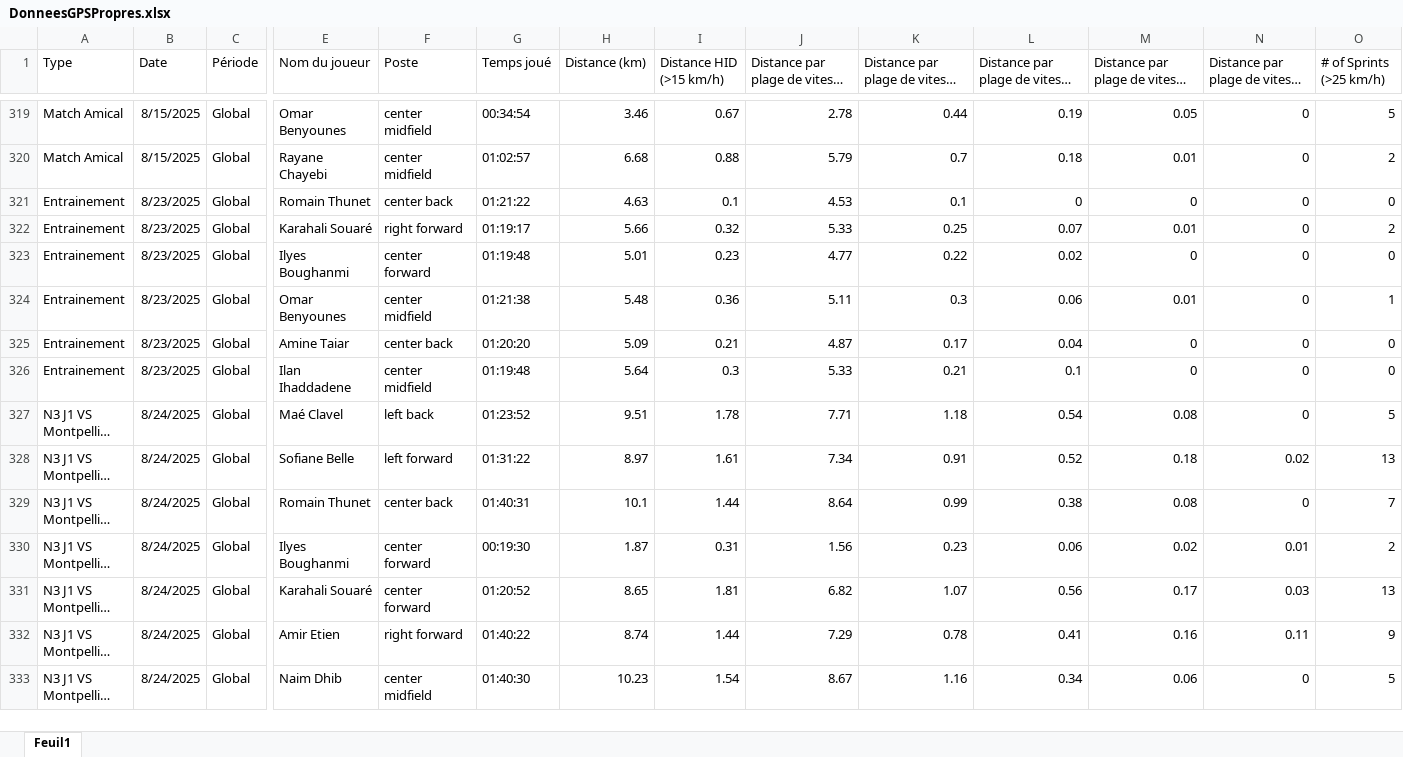
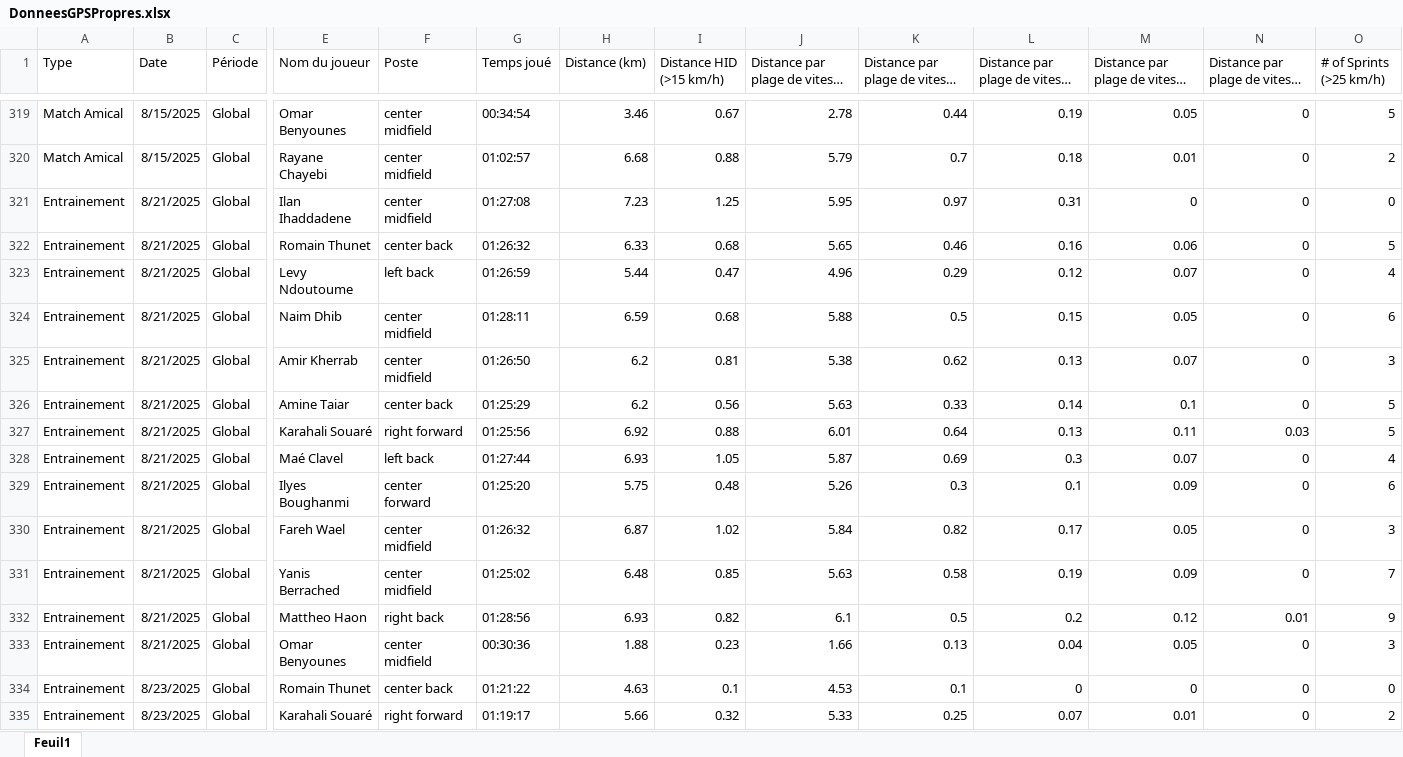
Before and after one commit to Chris15100/lld-app, an Excel workbook: data/DonneesGPSPropres.xlsx, sheet Feuil1, drawn as a sheet; only a part is shown, gaps mark what is left out; the shorter side is filled out with more unchanged rows; long unchanged cells end in …; values as stored, in another font and other column widths than the file's, no borders; rows hold the shown columns only; the diff covers the shown part only; the diff names each change by its address in the sheet, - before the commit and + after, or states it on an @@ line.

```diff
--- a/data/DonneesGPSPropres.xlsx (sheet Feuil1)
+++ b/data/DonneesGPSPropres.xlsx (sheet Feuil1)
+row 321: Entrainement | 8/21/2025 | Global | Ilan Ihaddadene | center midfield | 01:27:08 | 7.23 | 1.25 | 5.95 | 0.97 | 0.31 | 0 | 0 | 0
+row 322: Entrainement | 8/21/2025 | Global | Romain Thunet | center back | 01:26:32 | 6.33 | 0.68 | 5.65 | 0.46 | 0.16 | 0.06 | 0 | 5
+row 323: Entrainement | 8/21/2025 | Global | Levy Ndoutoume | left back | 01:26:59 | 5.44 | 0.47 | 4.96 | 0.29 | 0.12 | 0.07 | 0 | 4
+row 324: Entrainement | 8/21/2025 | Global | Naim Dhib | center midfield | 01:28:11 | 6.59 | 0.68 | 5.88 | 0.5 | 0.15 | 0.05 | 0 | 6
+row 325: Entrainement | 8/21/2025 | Global | Amir Kherrab | center midfield | 01:26:50 | 6.2 | 0.81 | 5.38 | 0.62 | 0.13 | 0.07 | 0 | 3
+row 326: Entrainement | 8/21/2025 | Global | Amine Taiar | center back | 01:25:29 | 6.2 | 0.56 | 5.63 | 0.33 | 0.14 | 0.1 | 0 | 5
+row 327: Entrainement | 8/21/2025 | Global | Karahali Souaré | right forward | 01:25:56 | 6.92 | 0.88 | 6.01 | 0.64 | 0.13 | 0.11 | 0.03 | 5
+row 328: Entrainement | 8/21/2025 | Global | Maé Clavel | left back | 01:27:44 | 6.93 | 1.05 | 5.87 | 0.69 | 0.3 | 0.07 | 0 | 4
+row 329: Entrainement | 8/21/2025 | Global | Ilyes Boughanmi | center forward | 01:25:20 | 5.75 | 0.48 | 5.26 | 0.3 | 0.1 | 0.09 | 0 | 6
+row 330: Entrainement | 8/21/2025 | Global | Fareh Wael | center midfield | 01:26:32 | 6.87 | 1.02 | 5.84 | 0.82 | 0.17 | 0.05 | 0 | 3
+row 331: Entrainement | 8/21/2025 | Global | Yanis Berrached | center midfield | 01:25:02 | 6.48 | 0.85 | 5.63 | 0.58 | 0.19 | 0.09 | 0 | 7
+row 332: Entrainement | 8/21/2025 | Global | Mattheo Haon | right back | 01:28:56 | 6.93 | 0.82 | 6.1 | 0.5 | 0.2 | 0.12 | 0.01 | 9
+row 333: Entrainement | 8/21/2025 | Global | Omar Benyounes | center midfield | 00:30:36 | 1.88 | 0.23 | 1.66 | 0.13 | 0.04 | 0.05 | 0 | 3
```
Also changed, not shown: 10 added rows elsewhere in this sheet, data/Présences.xlsx, data/Wellness.xlsx, 1 other file.
